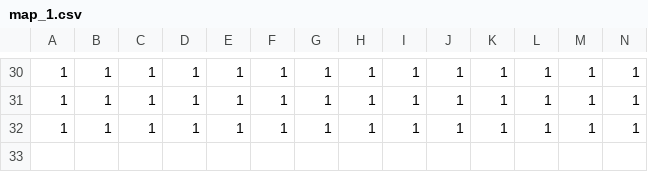
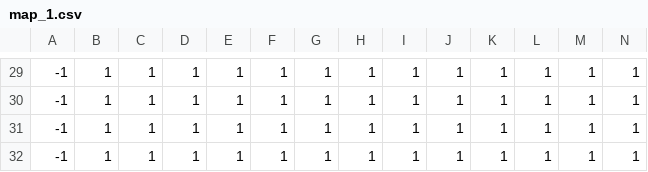
Before and after one commit to Mael-RABOT/RPG, a CSV file: maps/Maze/map_1.csv, drawn as a sheet; only a part is shown, gaps mark what is left out; addresses are those after the commit; rows hold the shown columns only; the diff covers the shown part only; the diff names each change by its address in the sheet, - before the commit and + after, or states it on an @@ line.

```diff
--- a/maps/Maze/map_1.csv
+++ b/maps/Maze/map_1.csv
-A29:A31: 1
+A29:A31: -1
+row 32: -1 | 1 | 1 | 1 | 1 | 1 | 1 | 1 | 1 | 1 | 1 | 1 | 1 | 1
```
Also changed, not shown: 1 removed row and 27 edited cells elsewhere in this file, maps/Maze/map_2.csv, 1 other file.
